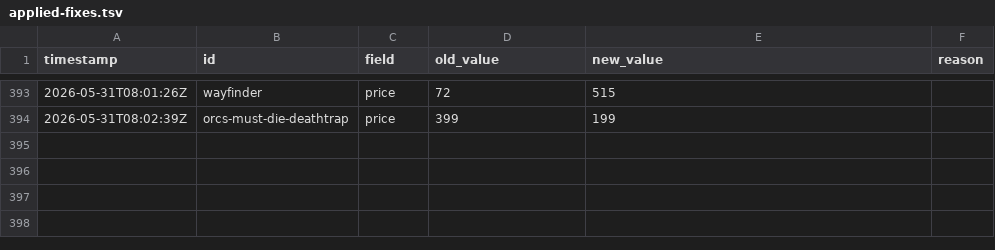
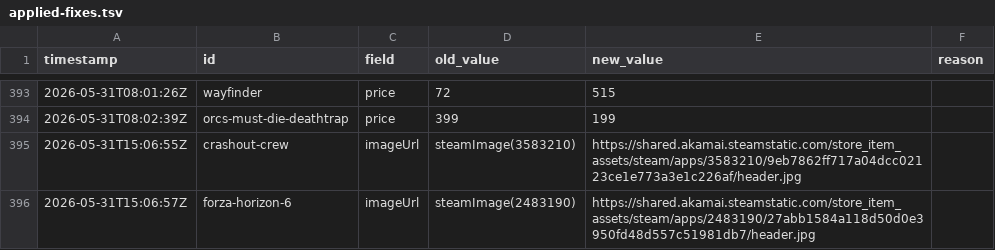
Before and after one commit to LoyEgor/pc-coop-games, a TSV file: .claude/skills/fact-checker/state/applied-fixes.tsv, drawn as a sheet; only a part is shown, gaps mark what is left out; the diff names each change by its address in the sheet, - before the commit and + after, or states it on an @@ line.

Commit message:
Heal broken Steam header images + filter keyboard a11y, price-0, cleanups
Images (no LLM, deterministic):
- refresh.py cron auto-heals header images that hard-404. The legacy
  steamImage() CDN path /steam/apps/<id>/header.jpg is gone for newer apps;
  replace with appdetails' header_image (already fetched via the basic filter,
  so no extra API call). Only 404/410 are touched — a 301 redirect still
  renders, so it is left alone.
- update_field.py: support writing the string imageUrl field.
- coop-hunter source fix: append_entry.py prefers header_image; fix_image.py
  repoints to header_image instead of the broken steamImage() helper; SKILL.md,
  README.md, CLAUDE.md updated to make header_image the canonical source.
- Fixed the two currently-broken entries: crashout-crew, forza-horizon-6.

UI:
- Price column shows 0 for free games instead of a dash.
- Filter triggers are real keyboard-focusable buttons; focus moves into the
  popover on open, Escape closes it and returns focus to the trigger.
- Removed dead markup/CSS/comments: empty data-sort-icon spans, .detail.block,
  the overridden .link-col width, the redundant nth-child(3) selector, and
  stale historical comments.

```diff
--- a/.claude/skills/fact-checker/state/applied-fixes.tsv
+++ b/.claude/skills/fact-checker/state/applied-fixes.tsv
+row 395: 2026-05-31T15:06:55Z | crashout-crew | imageUrl | steamImage(3583210) | https://shared.akamai.steamstatic.com/store_item_assets/steam/apps/3583210/9eb7862ff717a04dcc02123ce1e773a3e1c226af/header.jpg
+row 396: 2026-05-31T15:06:57Z | forza-horizon-6 | imageUrl | steamImage(2483190) | https://shared.akamai.steamstatic.com/store_item_assets/steam/apps/2483190/27abb1584a118d50d0e3950fd48d557c51981db7/header.jpg
```
Also changed, not shown: 12 other files.
